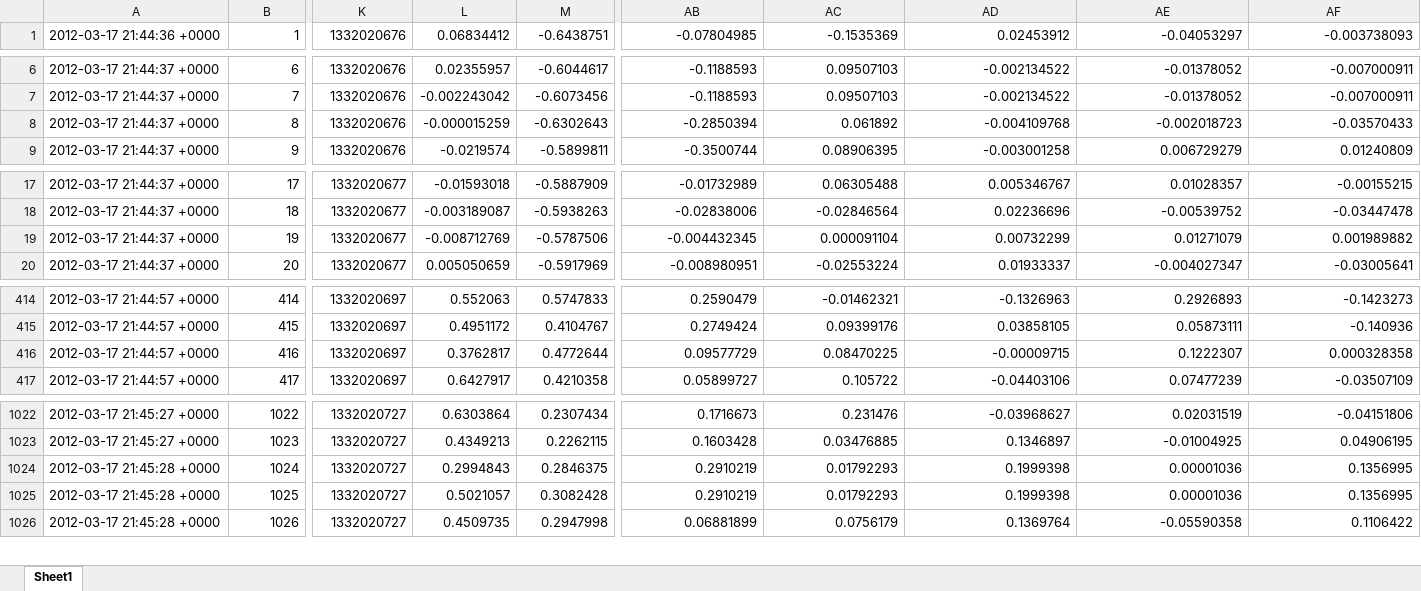
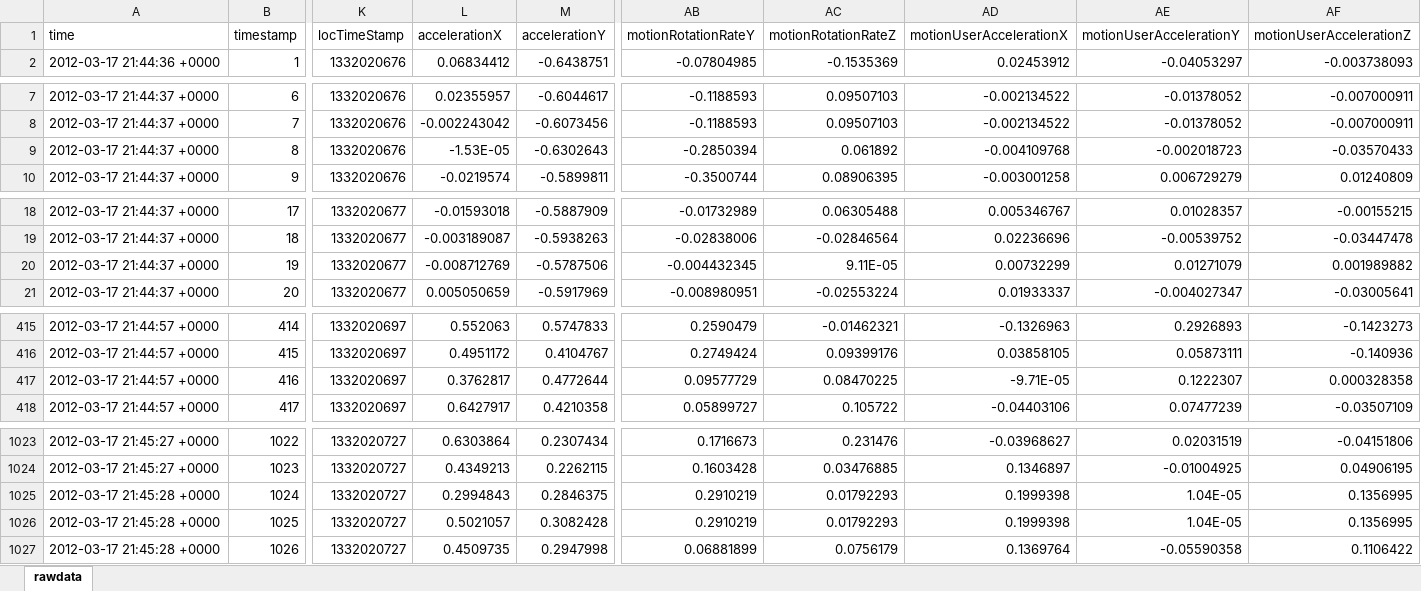
Before and after one commit to Alexanderallenbrown/MotionBase, an Excel workbook: Simulations/rawdata.xlsx, sheet rawdata, drawn as a sheet; only a part is shown, gaps mark what is left out; values as stored, in another font and other column widths than the file's, no borders; addresses are those after the commit; rows hold the shown columns only; the diff covers the shown part only; the diff names each change by its address in the sheet, - before the commit and + after, or states it on an @@ line.

```diff
--- a/Simulations/rawdata.xlsx (sheet rawdata)
+++ b/Simulations/rawdata.xlsx (sheet rawdata)
-sheet tab: Sheet1
+sheet tab: rawdata
+row 1: time | timestamp | locTimeStamp | accelerationX | accelerationY | motionRotationRateY | motionRotationRateZ | motionUserAccelerationX | motionUserAccelerationY | motionUserAccelerationZ
-L9: -0.000015259
+L9: -1.53E-05
-AC20: 0.000091104
+AC20: 9.11E-05
-AD417: -0.00009715
+AD417: -9.71E-05
-AE1025:AE1026: 0.00001036
+AE1025:AE1026: 1.04E-05
```
Also changed, not shown: 8 edited cells elsewhere in this sheet, 11 other files.
